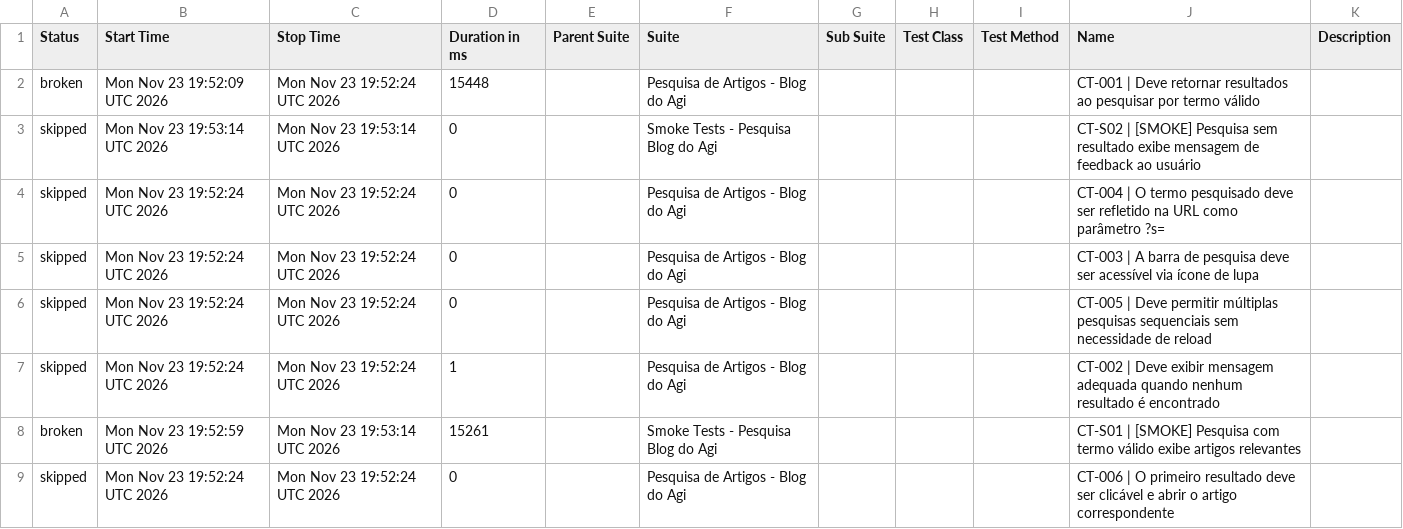
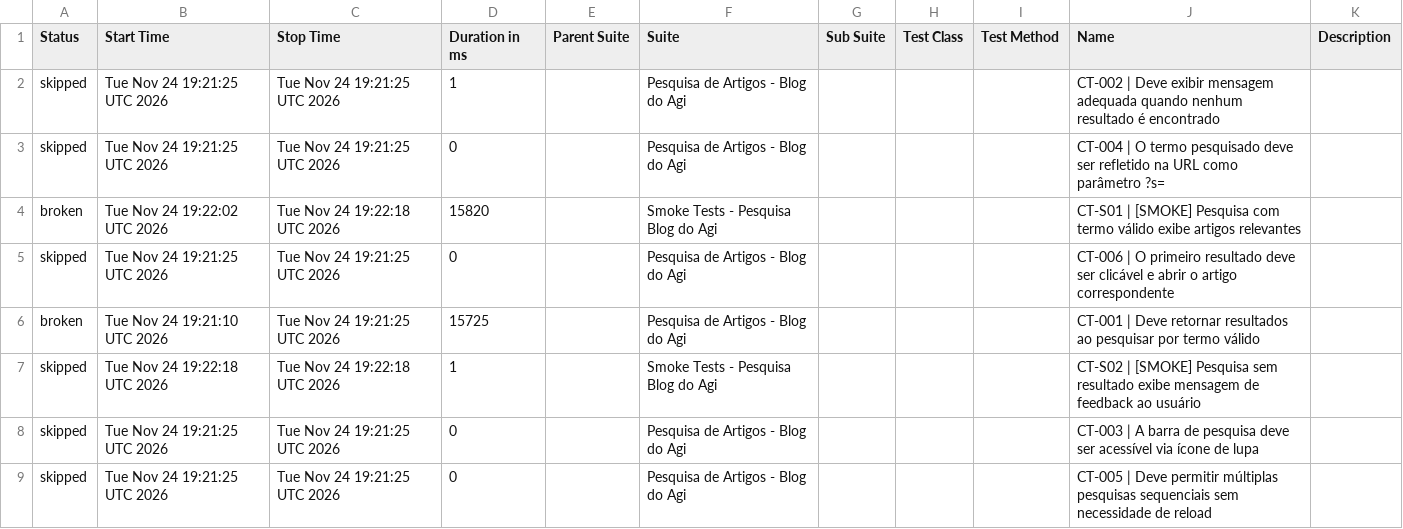
Before and after one commit to FranciscoGeorgeR/blogdoagi-cypress-tests, a CSV file: data/suites.csv, drawn as a sheet.

```diff
--- a/data/suites.csv
+++ b/data/suites.csv
@@ -1,9 +1,9 @@
 "Status","Start Time","Stop Time","Duration in ms","Parent Suite","Suite","Sub Suite","Test Class","Test Method","Name","Description"
-"broken","Mon Nov 23 19:52:09 UTC 2026","Mon Nov 23 19:52:24 UTC 2026","15448","","Pesquisa de Artigos - Blog do Agi","","","","CT-001 | Deve retornar resultados ao pesquisar por termo válido",""
-"skipped","Mon Nov 23 19:53:14 UTC 2026","Mon Nov 23 19:53:14 UTC 2026","0","","Smoke Tests - Pesquisa Blog do Agi","","","","CT-S02 | [SMOKE] Pesquisa sem resultado exibe mensagem de feedback ao usuário",""
-"skipped","Mon Nov 23 19:52:24 UTC 2026","Mon Nov 23 19:52:24 UTC 2026","0","","Pesquisa de Artigos - Blog do Agi","","","","CT-004 | O termo pesquisado deve ser refletido na URL como parâmetro ?s=",""
-"skipped","Mon Nov 23 19:52:24 UTC 2026","Mon Nov 23 19:52:24 UTC 2026","0","","Pesquisa de Artigos - Blog do Agi","","","","CT-003 | A barra de pesquisa deve ser acessível via ícone de lupa",""
-"skipped","Mon Nov 23 19:52:24 UTC 2026","Mon Nov 23 19:52:24 UTC 2026","0","","Pesquisa de Artigos - Blog do Agi","","","","CT-005 | Deve permitir múltiplas pesquisas sequenciais sem necessidade de reload",""
-"skipped","Mon Nov 23 19:52:24 UTC 2026","Mon Nov 23 19:52:24 UTC 2026","1","","Pesquisa de Artigos - Blog do Agi","","","","CT-002 | Deve exibir mensagem adequada quando nenhum resultado é encontrado",""
-"broken","Mon Nov 23 19:52:59 UTC 2026","Mon Nov 23 19:53:14 UTC 2026","15261","","Smoke Tests - Pesquisa Blog do Agi","","","","CT-S01 | [SMOKE] Pesquisa com termo válido exibe artigos relevantes",""
-"skipped","Mon Nov 23 19:52:24 UTC 2026","Mon Nov 23 19:52:24 UTC 2026","0","","Pesquisa de Artigos - Blog do Agi","","","","CT-006 | O primeiro resultado deve ser clicável e abrir o artigo correspondente",""
+"skipped","Tue Nov 24 19:21:25 UTC 2026","Tue Nov 24 19:21:25 UTC 2026","1","","Pesquisa de Artigos - Blog do Agi","","","","CT-002 | Deve exibir mensagem adequada quando nenhum resultado é encontrado",""
+"skipped","Tue Nov 24 19:21:25 UTC 2026","Tue Nov 24 19:21:25 UTC 2026","0","","Pesquisa de Artigos - Blog do Agi","","","","CT-004 | O termo pesquisado deve ser refletido na URL como parâmetro ?s=",""
+"broken","Tue Nov 24 19:22:02 UTC 2026","Tue Nov 24 19:22:18 UTC 2026","15820","","Smoke Tests - Pesquisa Blog do Agi","","","","CT-S01 | [SMOKE] Pesquisa com termo válido exibe artigos relevantes",""
+"skipped","Tue Nov 24 19:21:25 UTC 2026","Tue Nov 24 19:21:25 UTC 2026","0","","Pesquisa de Artigos - Blog do Agi","","","","CT-006 | O primeiro resultado deve ser clicável e abrir o artigo correspondente",""
+"broken","Tue Nov 24 19:21:10 UTC 2026","Tue Nov 24 19:21:25 UTC 2026","15725","","Pesquisa de Artigos - Blog do Agi","","","","CT-001 | Deve retornar resultados ao pesquisar por termo válido",""
+"skipped","Tue Nov 24 19:22:18 UTC 2026","Tue Nov 24 19:22:18 UTC 2026","1","","Smoke Tests - Pesquisa Blog do Agi","","","","CT-S02 | [SMOKE] Pesquisa sem resultado exibe mensagem de feedback ao usuário",""
+"skipped","Tue Nov 24 19:21:25 UTC 2026","Tue Nov 24 19:21:25 UTC 2026","0","","Pesquisa de Artigos - Blog do Agi","","","","CT-003 | A barra de pesquisa deve ser acessível via ícone de lupa",""
+"skipped","Tue Nov 24 19:21:25 UTC 2026","Tue Nov 24 19:21:25 UTC 2026","0","","Pesquisa de Artigos - Blog do Agi","","","","CT-005 | Deve permitir múltiplas pesquisas sequenciais sem necessidade de reload",""
```
Also changed, not shown: 55 other files.
